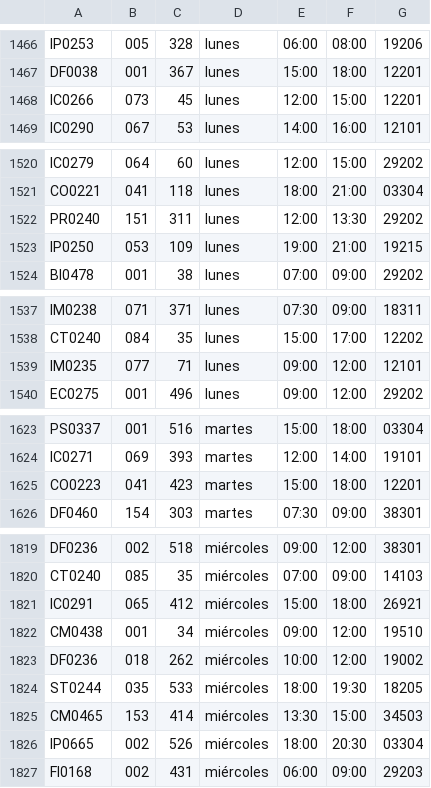
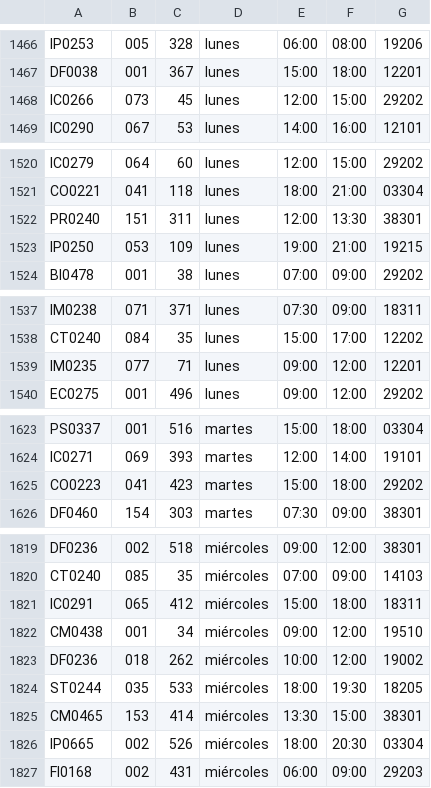
Before and after one commit to jpgomezt/ClassroomScheduling, a CSV file: pa20192new.csv, drawn as a sheet; only a part is shown, gaps mark what is left out; the diff covers the shown part only.

```diff
--- a/pa20192new.csv
+++ b/pa20192new.csv
@@ -1467,3 +1467,3 @@ IP0253,005,328,lunes,06:00,08:00,19206
 DF0038,001,367,lunes,15:00,18:00,12201
-IC0266,073,45,lunes,12:00,15:00,12201
+IC0266,073,45,lunes,12:00,15:00,29202
 IC0290,067,53,lunes,14:00,16:00,12101
@@ -1521,3 +1521,3 @@ IC0279,064,60,lunes,12:00,15:00,29202
 CO0221,041,118,lunes,18:00,21:00,03304
-PR0240,151,311,lunes,12:00,13:30,29202
+PR0240,151,311,lunes,12:00,13:30,38301
 IP0250,053,109,lunes,19:00,21:00,19215
@@ -1538,3 +1538,3 @@ IM0238,071,371,lunes,07:30,09:00,18311
 CT0240,084,35,lunes,15:00,17:00,12202
-IM0235,077,71,lunes,09:00,12:00,12101
+IM0235,077,71,lunes,09:00,12:00,12201
 EC0275,001,496,lunes,09:00,12:00,29202
@@ -1624,3 +1624,3 @@ PS0337,001,516,martes,15:00,18:00,03304
 IC0271,069,393,martes,12:00,14:00,19101
-CO0223,041,423,martes,15:00,18:00,12201
+CO0223,041,423,martes,15:00,18:00,29202
 DF0460,154,303,martes,07:30,09:00,38301
@@ -1820,3 +1820,3 @@ DF0236,002,518,miércoles,09:00,12:00,38301
 CT0240,085,35,miércoles,07:00,09:00,14103
-IC0291,065,412,miércoles,15:00,18:00,26921
+IC0291,065,412,miércoles,15:00,18:00,18311
 CM0438,001,34,miércoles,09:00,12:00,19510
@@ -1824,3 +1824,3 @@ DF0236,018,262,miércoles,10:00,12:00,19002
 ST0244,035,533,miércoles,18:00,19:30,18205
-CM0465,153,414,miércoles,13:30,15:00,34503
+CM0465,153,414,miércoles,13:30,15:00,38301
 IP0665,002,526,miércoles,18:00,20:30,03304
```
Also changed, not shown: 19 edited cells elsewhere in this file, 2 other files.
